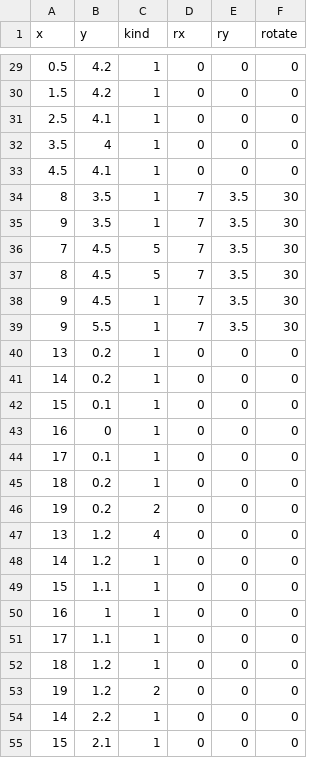
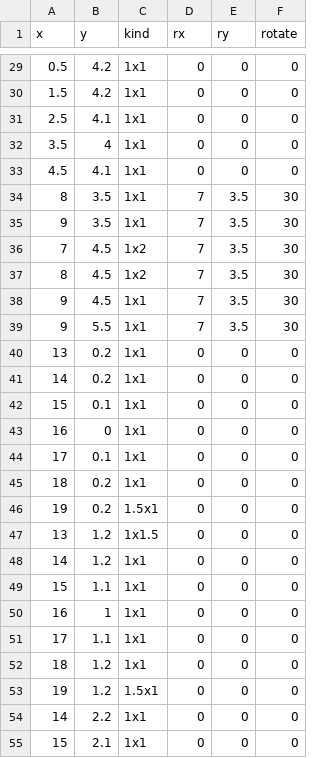
Before and after one commit to lucmazon/heatmap, a TSV file: ergodox.tsv, drawn as a sheet; only a part is shown, gaps mark what is left out; the diff covers the shown part only.

```diff
--- a/ergodox.tsv
+++ b/ergodox.tsv
@@ -29,27 +29,27 @@ x	y	kind	rx	ry	rotate
-0.5	4.2	1	0	0	0
-1.5	4.2	1	0	0	0
-2.5	4.1	1	0	0	0
-3.5	4	1	0	0	0
-4.5	4.1	1	0	0	0
-8	3.5	1	7	3.5	30
-9	3.5	1	7	3.5	30
-7	4.5	5	7	3.5	30
-8	4.5	5	7	3.5	30
-9	4.5	1	7	3.5	30
-9	5.5	1	7	3.5	30
-13	0.2	1	0	0	0
-14	0.2	1	0	0	0
-15	0.1	1	0	0	0
-16	0	1	0	0	0
-17	0.1	1	0	0	0
-18	0.2	1	0	0	0
-19	0.2	2	0	0	0
-13	1.2	4	0	0	0
-14	1.2	1	0	0	0
-15	1.1	1	0	0	0
-16	1	1	0	0	0
-17	1.1	1	0	0	0
-18	1.2	1	0	0	0
-19	1.2	2	0	0	0
-14	2.2	1	0	0	0
-15	2.1	1	0	0	0
+0.5	4.2	1x1	0	0	0
+1.5	4.2	1x1	0	0	0
+2.5	4.1	1x1	0	0	0
+3.5	4	1x1	0	0	0
+4.5	4.1	1x1	0	0	0
+8	3.5	1x1	7	3.5	30
+9	3.5	1x1	7	3.5	30
+7	4.5	1x2	7	3.5	30
+8	4.5	1x2	7	3.5	30
+9	4.5	1x1	7	3.5	30
+9	5.5	1x1	7	3.5	30
+13	0.2	1x1	0	0	0
+14	0.2	1x1	0	0	0
+15	0.1	1x1	0	0	0
+16	0	1x1	0	0	0
+17	0.1	1x1	0	0	0
+18	0.2	1x1	0	0	0
+19	0.2	1.5x1	0	0	0
+13	1.2	1x1.5	0	0	0
+14	1.2	1x1	0	0	0
+15	1.1	1x1	0	0	0
+16	1	1x1	0	0	0
+17	1.1	1x1	0	0	0
+18	1.2	1x1	0	0	0
+19	1.2	1.5x1	0	0	0
+14	2.2	1x1	0	0	0
+15	2.1	1x1	0	0	0
```
Also changed, not shown: 49 edited cells elsewhere in this file, 2 other files.
